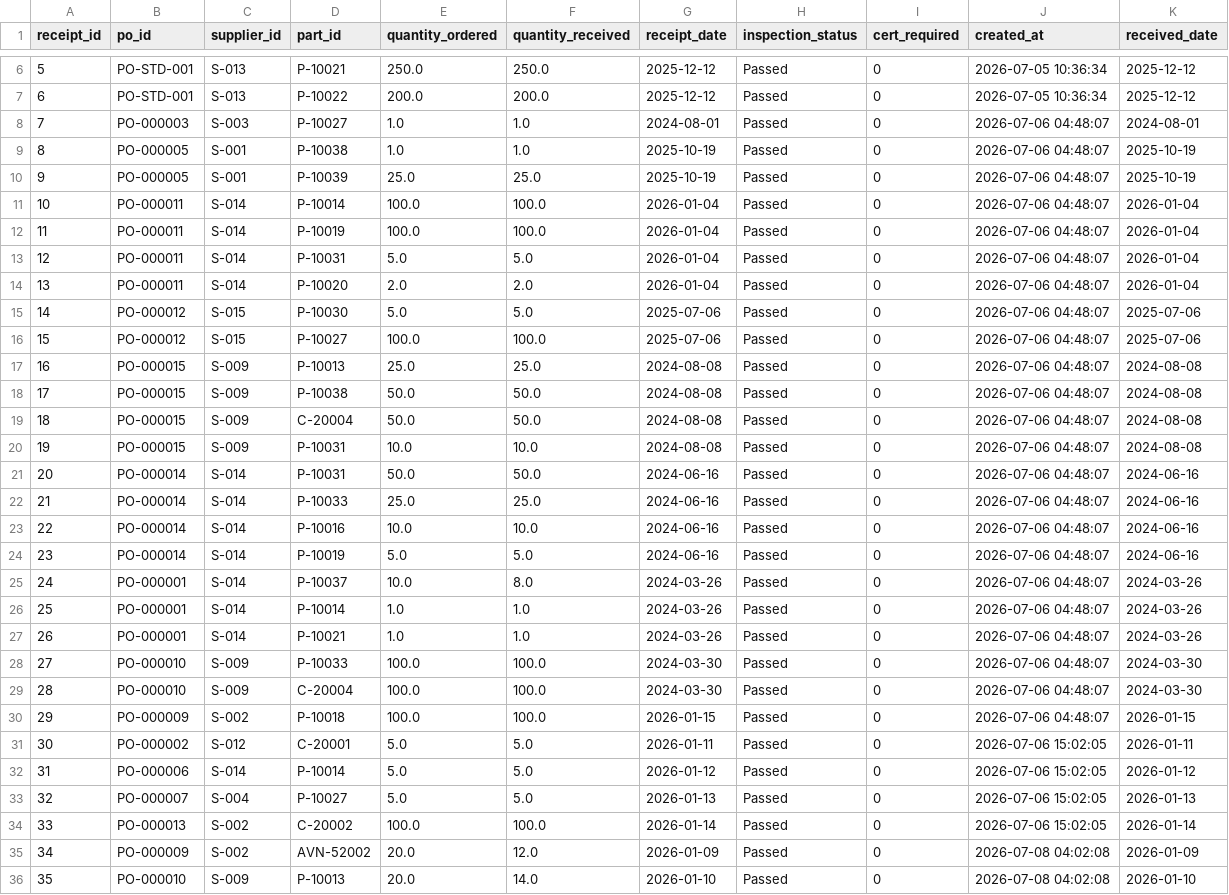
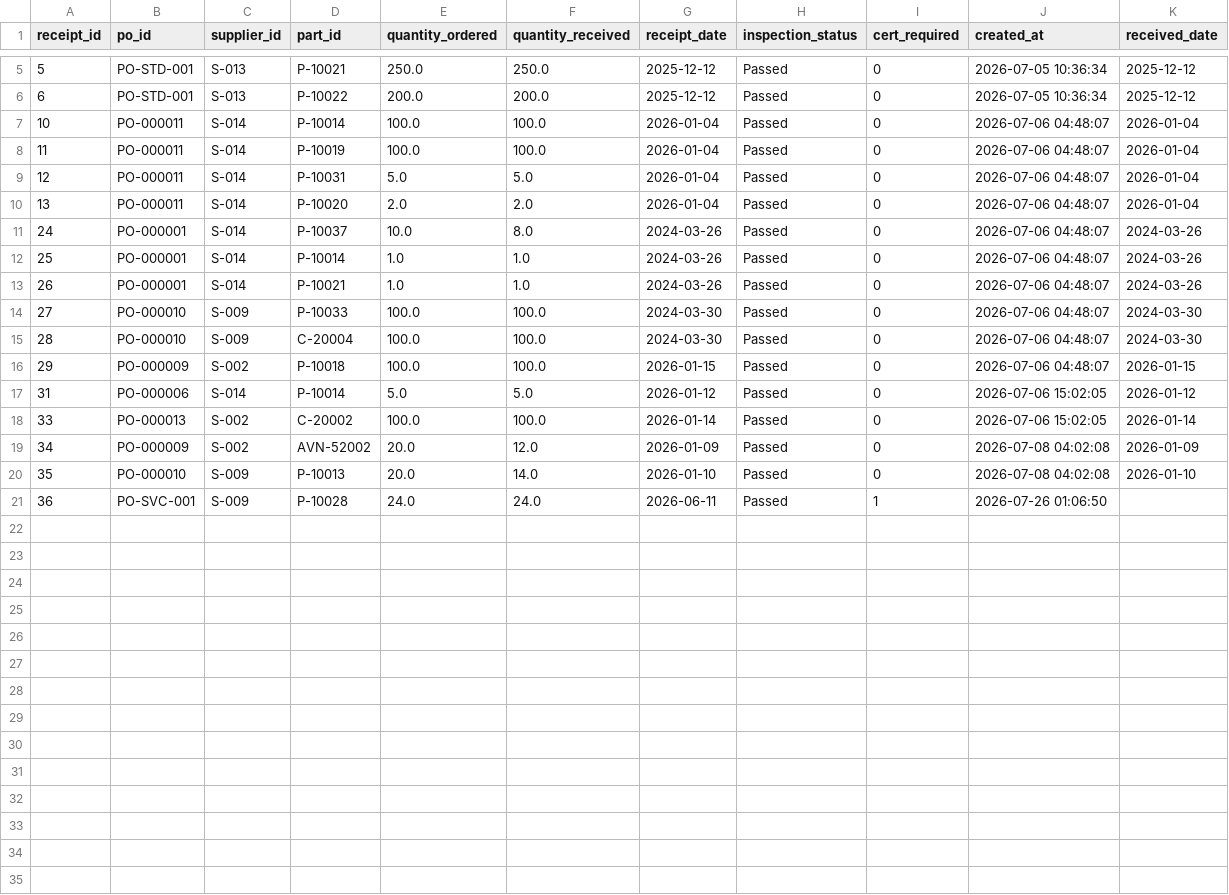
Before and after one commit to wmthompson1-skills/product-ontime-analysis, a CSV file: Utilities/SQLMesh/seeds/receiving.csv, drawn as a sheet; only a part is shown, gaps mark what is left out; removed rows and columns are numbered as before the commit, all else as after; the diff covers the shown part only; the diff names each change by its address in the sheet, - before the commit and + after, or states it on an @@ line.

```diff
--- a/Utilities/SQLMesh/seeds/receiving.csv
+++ b/Utilities/SQLMesh/seeds/receiving.csv
-row 8: 7 | PO-000003 | S-003 | P-10027 | 1.0 | 1.0 | 2024-08-01 | Passed | 0 | 2026-07-06 04:48:07 | 2024-08-01
-row 9: 8 | PO-000005 | S-001 | P-10038 | 1.0 | 1.0 | 2025-10-19 | Passed | 0 | 2026-07-06 04:48:07 | 2025-10-19
-row 10: 9 | PO-000005 | S-001 | P-10039 | 25.0 | 25.0 | 2025-10-19 | Passed | 0 | 2026-07-06 04:48:07 | 2025-10-19
-row 15: 14 | PO-000012 | S-015 | P-10030 | 5.0 | 5.0 | 2025-07-06 | Passed | 0 | 2026-07-06 04:48:07 | 2025-07-06
-row 16: 15 | PO-000012 | S-015 | P-10027 | 100.0 | 100.0 | 2025-07-06 | Passed | 0 | 2026-07-06 04:48:07 | 2025-07-06
-row 17: 16 | PO-000015 | S-009 | P-10013 | 25.0 | 25.0 | 2024-08-08 | Passed | 0 | 2026-07-06 04:48:07 | 2024-08-08
-row 18: 17 | PO-000015 | S-009 | P-10038 | 50.0 | 50.0 | 2024-08-08 | Passed | 0 | 2026-07-06 04:48:07 | 2024-08-08
-row 19: 18 | PO-000015 | S-009 | C-20004 | 50.0 | 50.0 | 2024-08-08 | Passed | 0 | 2026-07-06 04:48:07 | 2024-08-08
-row 20: 19 | PO-000015 | S-009 | P-10031 | 10.0 | 10.0 | 2024-08-08 | Passed | 0 | 2026-07-06 04:48:07 | 2024-08-08
-row 21: 20 | PO-000014 | S-014 | P-10031 | 50.0 | 50.0 | 2024-06-16 | Passed | 0 | 2026-07-06 04:48:07 | 2024-06-16
-row 22: 21 | PO-000014 | S-014 | P-10033 | 25.0 | 25.0 | 2024-06-16 | Passed | 0 | 2026-07-06 04:48:07 | 2024-06-16
-row 23: 22 | PO-000014 | S-014 | P-10016 | 10.0 | 10.0 | 2024-06-16 | Passed | 0 | 2026-07-06 04:48:07 | 2024-06-16
-row 24: 23 | PO-000014 | S-014 | P-10019 | 5.0 | 5.0 | 2024-06-16 | Passed | 0 | 2026-07-06 04:48:07 | 2024-06-16
-row 31: 30 | PO-000002 | S-012 | C-20001 | 5.0 | 5.0 | 2026-01-11 | Passed | 0 | 2026-07-06 15:02:05 | 2026-01-11
-row 33: 32 | PO-000007 | S-004 | P-10027 | 5.0 | 5.0 | 2026-01-13 | Passed | 0 | 2026-07-06 15:02:05 | 2026-01-13
+row 21: 36 | PO-SVC-001 | S-009 | P-10028 | 24.0 | 24.0 | 2026-06-11 | Passed | 1 | 2026-07-26 01:06:50
```
Also changed, not shown: 1 removed row elsewhere in this file, Utilities/SQLMesh/seeds/labor_ticket.csv, Utilities/SQLMesh/seeds/material_issue.csv, 29 other files.
